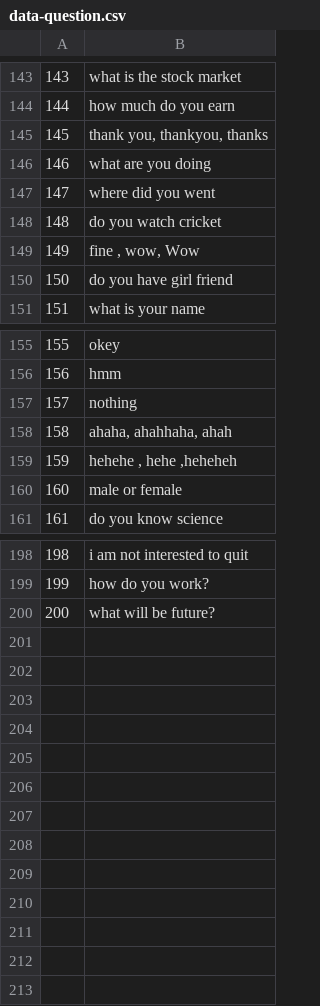
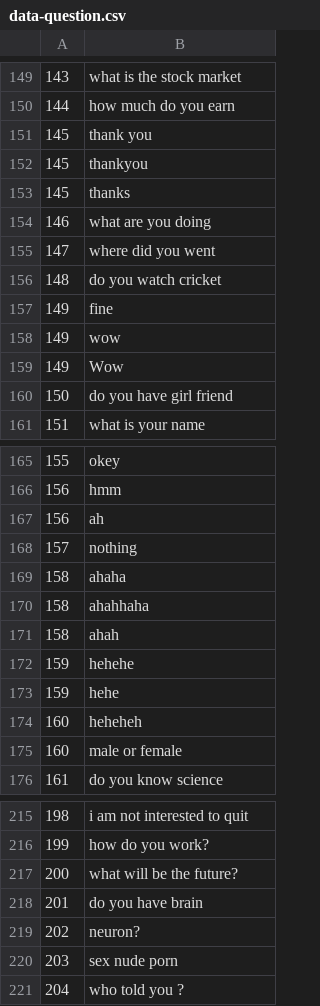
Before and after one commit to madhu1096/Chatbot-using-Artificial-neural-network, a CSV file: data-question.csv, drawn as a sheet; only a part is shown, gaps mark what is left out; the diff covers the shown part only.

```diff
--- a/data-question.csv
+++ b/data-question.csv
@@ -144,3 +150,5 @@
 144	how much do you earn
-145	thank you, thankyou, thanks
+145	thank you
+145	thankyou
+145	thanks
 146	what are you doing
@@ -148,3 +156,5 @@
 148	do you watch cricket
-149	fine , wow, Wow
+149	fine
+149	wow
+149	Wow
 150	do you have girl friend
@@ -156,5 +166,10 @@
 156	hmm
+156	ah
 157	nothing
-158	ahaha, ahahhaha, ahah
-159	hehehe , hehe ,heheheh
+158	ahaha
+158	ahahhaha
+158	ahah
+159	hehehe
+159	hehe
+160	heheheh
 160	male or female
@@ -199,2 +216,6 @@
 199	how do you work?
-200	what will be future?
+200	what will be the future?
+201	do you have brain
+202	neuron?
+203	sex nude porn
+204	who told you ?
```
Also changed, not shown: 8 added rows and 7 edited cells elsewhere in this file, data-answer.csv, 13 other files.
